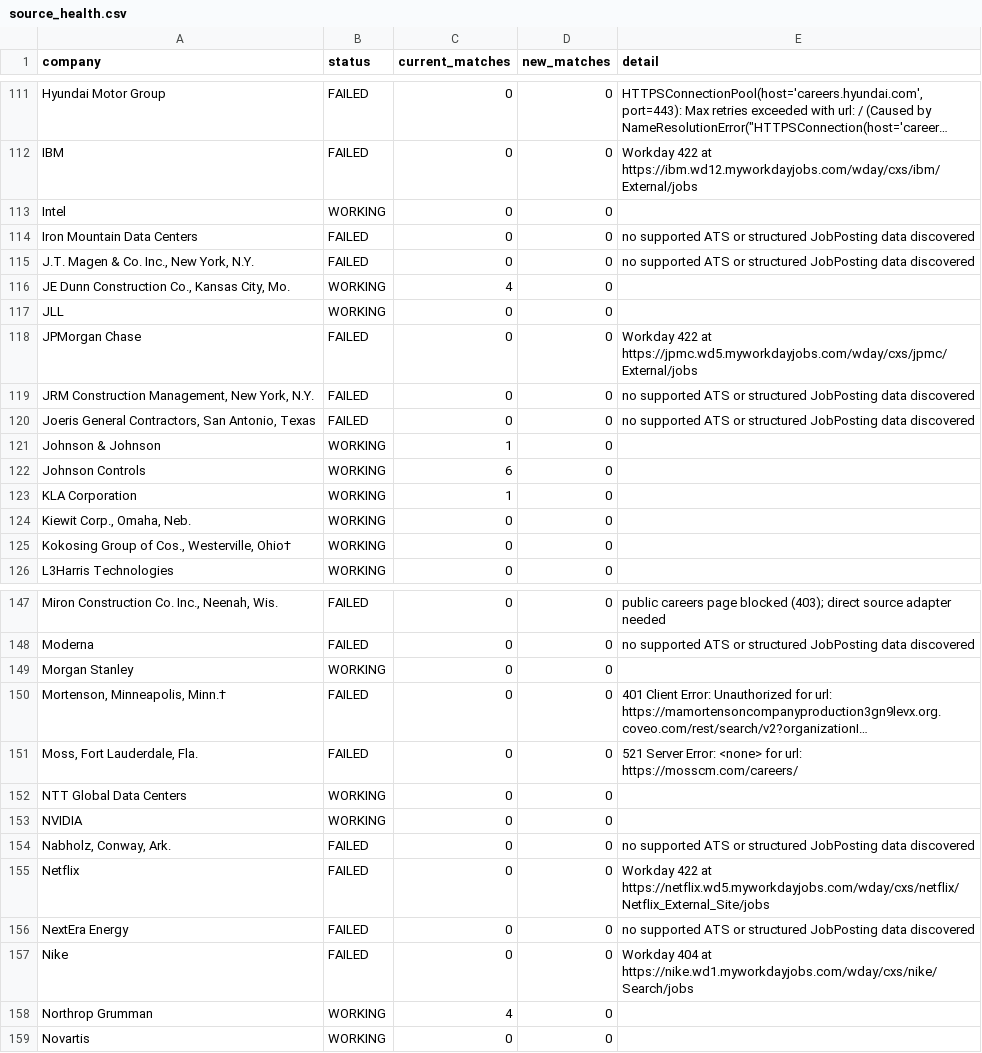
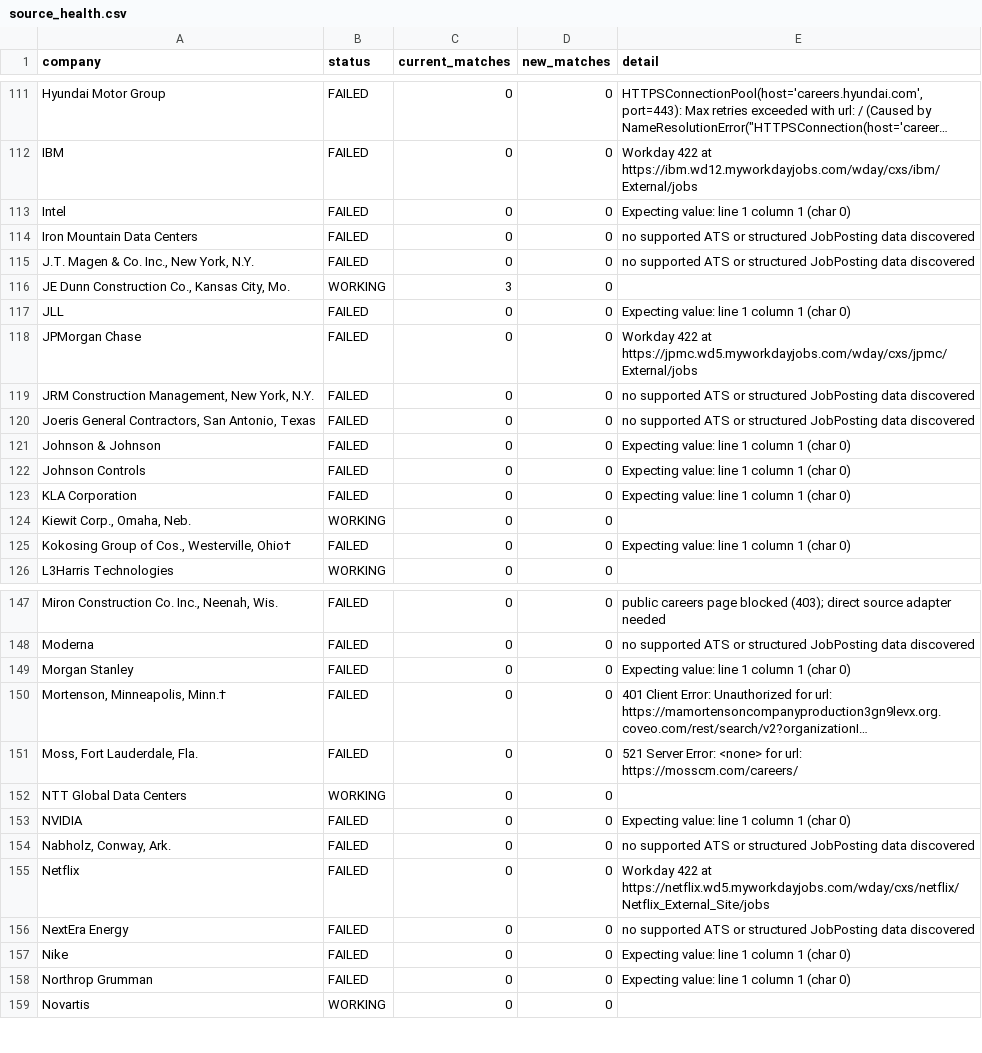
Before and after one commit to sandeepreddy46-max/Jobscrapper, a CSV file: source_health.csv, drawn as a sheet; only a part is shown, gaps mark what is left out; long unchanged cells end in …; the diff covers the shown part only; the diff names each change by its address in the sheet, - before the commit and + after, or states it on an @@ line.

```diff
--- a/source_health.csv
+++ b/source_health.csv
-B113 (status): WORKING
+B113 (status): FAILED
-E113 (detail): (empty)
+E113 (detail): Expecting value: line 1 column 1 (char 0)
-C116 (current_matches): 4
+C116 (current_matches): 3
-B117 (status): WORKING
+B117 (status): FAILED
-E117 (detail): (empty)
+E117 (detail): Expecting value: line 1 column 1 (char 0)
-B121:B123 (status): WORKING
+B121:B123 (status): FAILED
-C121 (current_matches): 1
+C121 (current_matches): 0
-E121:E123 (detail): (empty)
+E121:E123 (detail): Expecting value: line 1 column 1 (char 0)
-C122 (current_matches): 6
+C122 (current_matches): 0
-C123 (current_matches): 1
+C123 (current_matches): 0
-B125 (status): WORKING
+B125 (status): FAILED
-E125 (detail): (empty)
+E125 (detail): Expecting value: line 1 column 1 (char 0)
-B149 (status): WORKING
+B149 (status): FAILED
-E149 (detail): (empty)
+E149 (detail): Expecting value: line 1 column 1 (char 0)
-B153 (status): WORKING
+B153 (status): FAILED
-E153 (detail): (empty)
+E153 (detail): Expecting value: line 1 column 1 (char 0)
-E157 (detail): Workday 404 at https://nike.wd1.myworkdayjobs.com/wday/cxs/nike/Search/jobs
+E157 (detail): Expecting value: line 1 column 1 (char 0)
-B158 (status): WORKING
+B158 (status): FAILED
-C158 (current_matches): 4
+C158 (current_matches): 0
-E158 (detail): (empty)
+E158 (detail): Expecting value: line 1 column 1 (char 0)
```
Also changed, not shown: 45 edited cells elsewhere in this file, current_jobs.csv.
